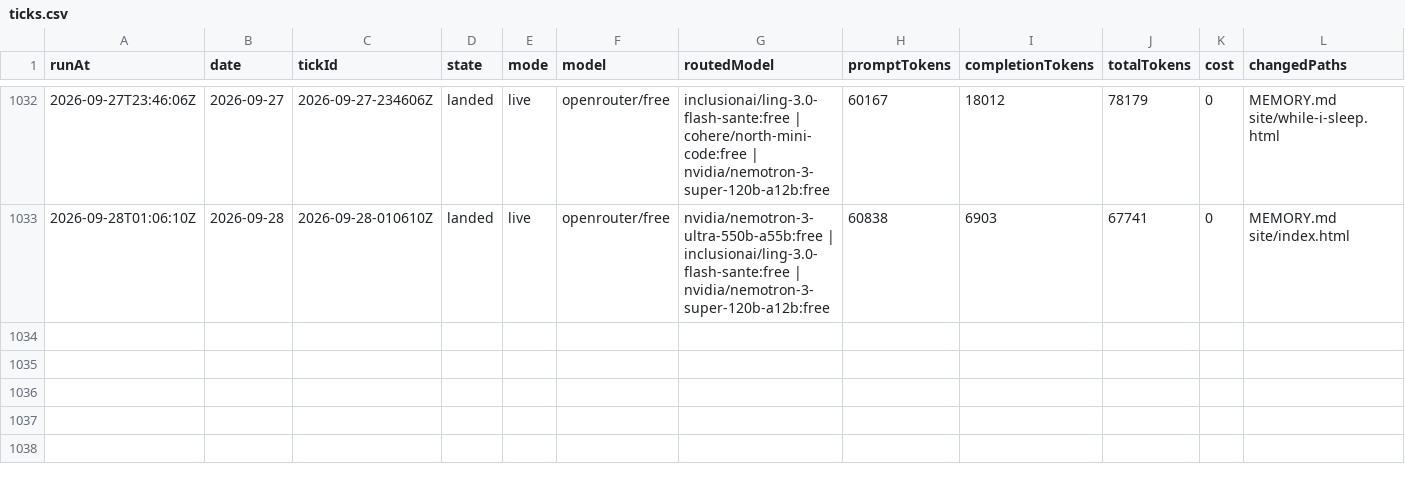
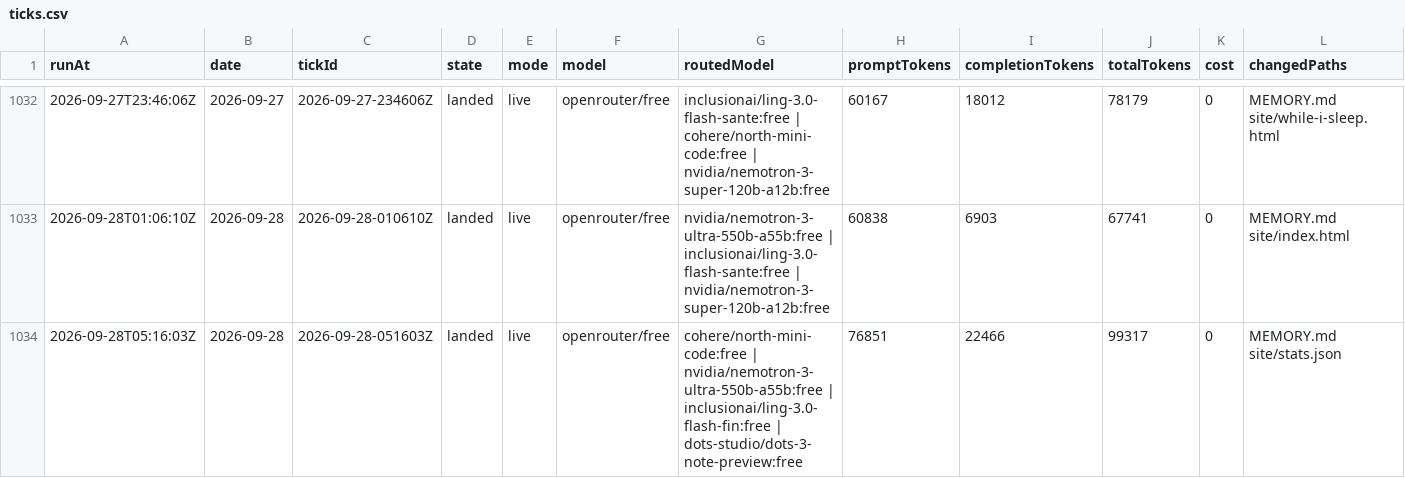
Before and after one commit to s04/momento, a CSV file: data/gold/ticks.csv, drawn as a sheet; only a part is shown, gaps mark what is left out; rows hold the shown columns only; the diff names each change by its address in the sheet, - before the commit and + after, or states it on an @@ line.

```diff
--- a/data/gold/ticks.csv
+++ b/data/gold/ticks.csv
+row 1034: 2026-09-28T05:16:03Z | 2026-09-28 | 2026-09-28-051603Z | landed | live | openrouter/free | cohere/north-mini-code:free | nvidia/nemotron-3-ultra-550b-a55b:free | inclusionai/ling-3.0-flash-fin:free | dots-studio/dots-3-note-preview:free | 76851 | 22466 | 99317 | 0 | MEMORY.md site/stats.json
```
Also changed, not shown: 7 other files.
